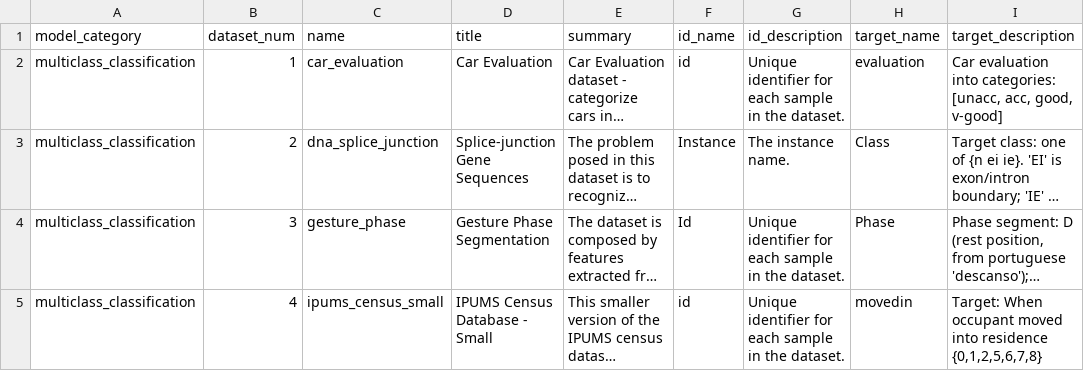
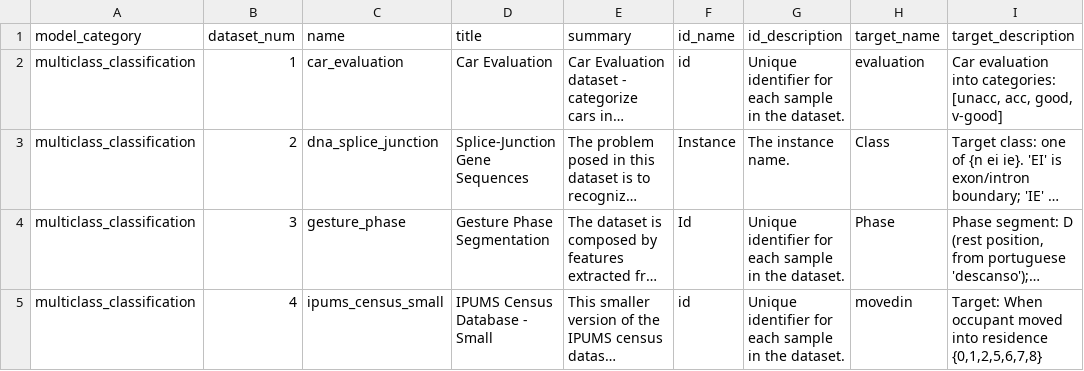
Before and after one commit to readytensor/rt-datasets-multiclass-classification, a CSV file: config/multiclass_classification_datasets.csv, drawn as a sheet; only a part is shown; long unchanged cells end in …; the diff names each change by its address in the sheet, - before the commit and + after, or states it on an @@ line.

Commit message:
minor update to name of dna splice junction dataset

```diff
--- a/config/multiclass_classification_datasets.csv
+++ b/config/multiclass_classification_datasets.csv
-D3 (title): Splice-junction Gene Sequences
+D3 (title): Splice-Junction Gene Sequences
```
